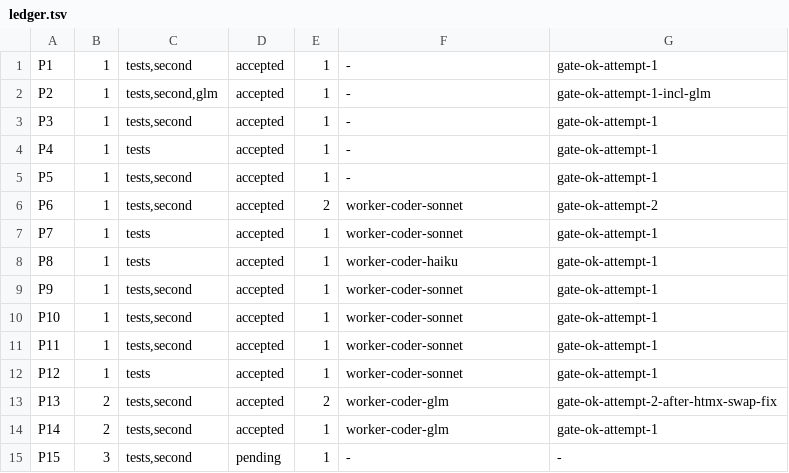
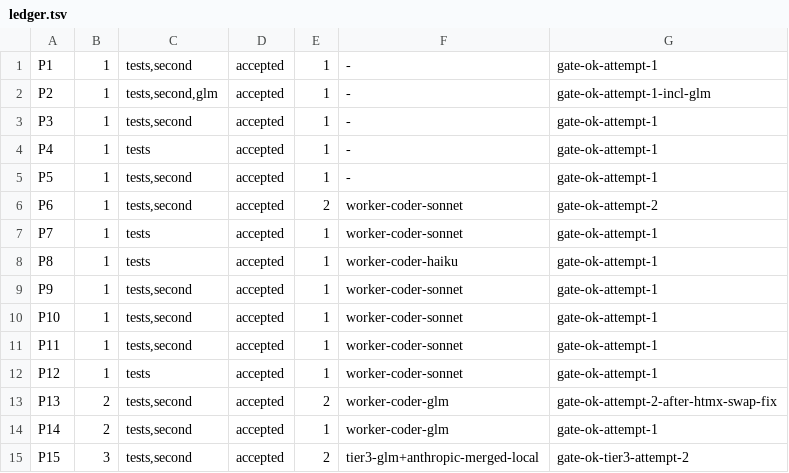
Before and after one commit to dgallion1/simpleBudget, a TSV file: .swarm/ledger.tsv, drawn as a sheet.

```diff
--- a/.swarm/ledger.tsv
+++ b/.swarm/ledger.tsv
@@ -14,2 +14,2 @@ P13	2	tests,second	accepted	2	worker-coder-glm	gate-ok-attempt-2-after-htmx-swap
 P14	2	tests,second	accepted	1	worker-coder-glm	gate-ok-attempt-1
-P15	3	tests,second	pending	1	-	-
+P15	3	tests,second	accepted	2	tier3-glm+anthropic-merged-local	gate-ok-tier3-attempt-2
```
Also changed, not shown: 8 other files.
